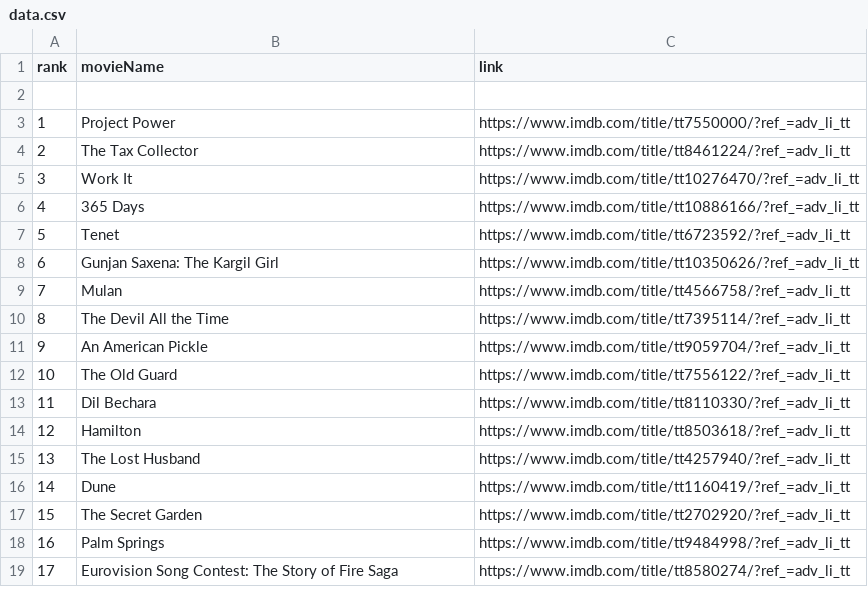
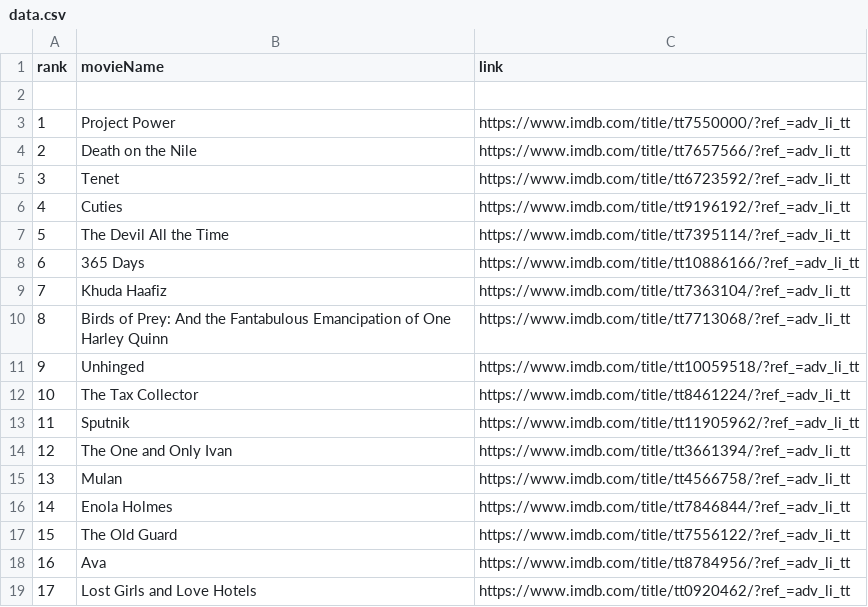
Before and after one commit to crazyuploader/IMDb_Top_50, a CSV file: Data/data.csv, drawn as a sheet; only a part is shown; the diff covers the shown part only.

```diff
--- a/Data/data.csv
+++ b/Data/data.csv
@@ -3,17 +3,17 @@ rank, movieName, link
 1, Project Power, https://www.imdb.com/title/tt7550000/?ref_=adv_li_tt
-2, The Tax Collector, https://www.imdb.com/title/tt8461224/?ref_=adv_li_tt
-3, Work It, https://www.imdb.com/title/tt10276470/?ref_=adv_li_tt
-4, 365 Days, https://www.imdb.com/title/tt10886166/?ref_=adv_li_tt
-5, Tenet, https://www.imdb.com/title/tt6723592/?ref_=adv_li_tt
-6, Gunjan Saxena: The Kargil Girl, https://www.imdb.com/title/tt10350626/?ref_=adv_li_tt
-7, Mulan, https://www.imdb.com/title/tt4566758/?ref_=adv_li_tt
-8, The Devil All the Time, https://www.imdb.com/title/tt7395114/?ref_=adv_li_tt
-9, An American Pickle, https://www.imdb.com/title/tt9059704/?ref_=adv_li_tt
-10, The Old Guard, https://www.imdb.com/title/tt7556122/?ref_=adv_li_tt
-11, Dil Bechara, https://www.imdb.com/title/tt8110330/?ref_=adv_li_tt
-12, Hamilton, https://www.imdb.com/title/tt8503618/?ref_=adv_li_tt
-13, The Lost Husband, https://www.imdb.com/title/tt4257940/?ref_=adv_li_tt
-14, Dune, https://www.imdb.com/title/tt1160419/?ref_=adv_li_tt
-15, The Secret Garden, https://www.imdb.com/title/tt2702920/?ref_=adv_li_tt
-16, Palm Springs, https://www.imdb.com/title/tt9484998/?ref_=adv_li_tt
-17, Eurovision Song Contest: The Story of Fire Saga, https://www.imdb.com/title/tt8580274/?ref_=adv_li_tt
+2, Death on the Nile, https://www.imdb.com/title/tt7657566/?ref_=adv_li_tt
+3, Tenet, https://www.imdb.com/title/tt6723592/?ref_=adv_li_tt
+4, Cuties, https://www.imdb.com/title/tt9196192/?ref_=adv_li_tt
+5, The Devil All the Time, https://www.imdb.com/title/tt7395114/?ref_=adv_li_tt
+6, 365 Days, https://www.imdb.com/title/tt10886166/?ref_=adv_li_tt
+7, Khuda Haafiz, https://www.imdb.com/title/tt7363104/?ref_=adv_li_tt
+8, Birds of Prey: And the Fantabulous Emancipation of One Harley Quinn, https://www.imdb.com/title/tt7713068/?ref_=adv_li_tt
+9, Unhinged, https://www.imdb.com/title/tt10059518/?ref_=adv_li_tt
+10, The Tax Collector, https://www.imdb.com/title/tt8461224/?ref_=adv_li_tt
+11, Sputnik, https://www.imdb.com/title/tt11905962/?ref_=adv_li_tt
+12, The One and Only Ivan, https://www.imdb.com/title/tt3661394/?ref_=adv_li_tt
+13, Mulan, https://www.imdb.com/title/tt4566758/?ref_=adv_li_tt
+14, Enola Holmes, https://www.imdb.com/title/tt7846844/?ref_=adv_li_tt
+15, The Old Guard, https://www.imdb.com/title/tt7556122/?ref_=adv_li_tt
+16, Ava, https://www.imdb.com/title/tt8784956/?ref_=adv_li_tt
+17, Lost Girls and Love Hotels, https://www.imdb.com/title/tt0920462/?ref_=adv_li_tt
```
Also changed, not shown: 66 edited cells elsewhere in this file, Data/T200/data.csv, 3 other files.
